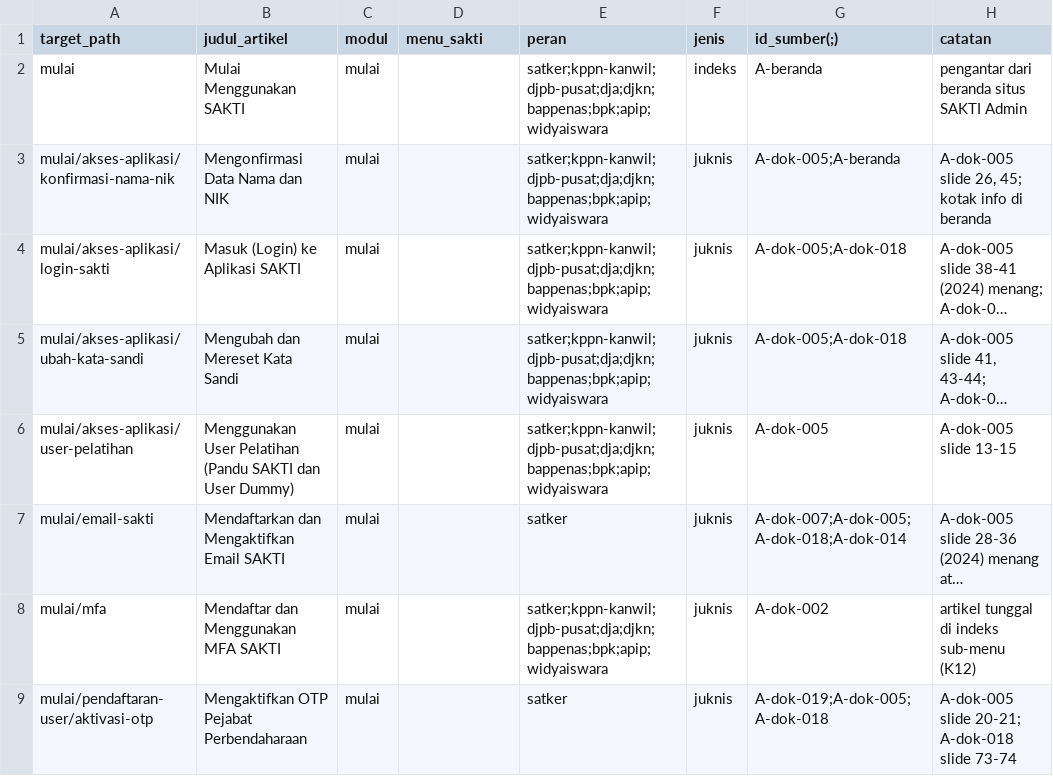
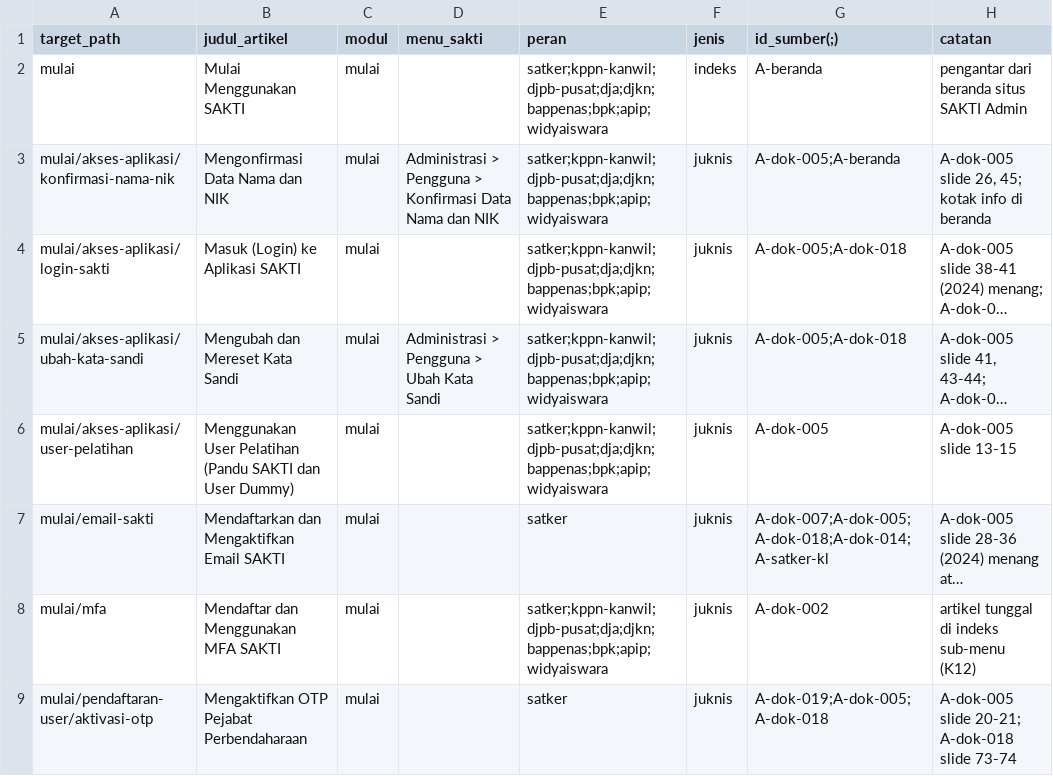
Before and after one commit to afdaliable/docs-sakti, a CSV file: sources/peta-konten.csv, drawn as a sheet; only a part is shown; long unchanged cells end in …; the diff names each change by its address in the sheet, - before the commit and + after, or states it on an @@ line.

```diff
--- a/sources/peta-konten.csv
+++ b/sources/peta-konten.csv
-D3 (menu_sakti): (empty)
+D3 (menu_sakti): Administrasi > Pengguna > Konfirmasi Data Nama dan NIK
-D5 (menu_sakti): (empty)
+D5 (menu_sakti): Administrasi > Pengguna > Ubah Kata Sandi
-G7 (id_sumber(;)): A-dok-007;A-dok-005;A-dok-018;A-dok-014
+G7 (id_sumber(;)): A-dok-007;A-dok-005;A-dok-018;A-dok-014;A-satker-kl
```
Also changed, not shown: 2 other files.
